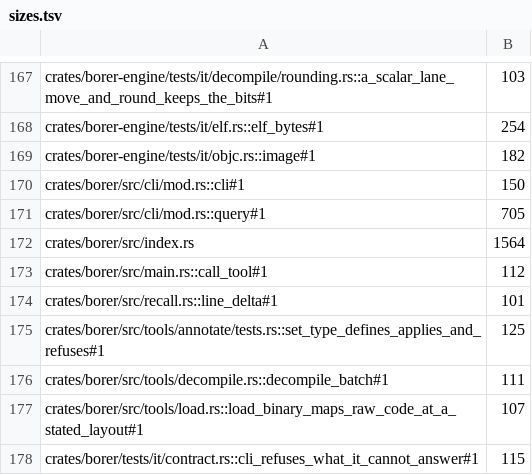
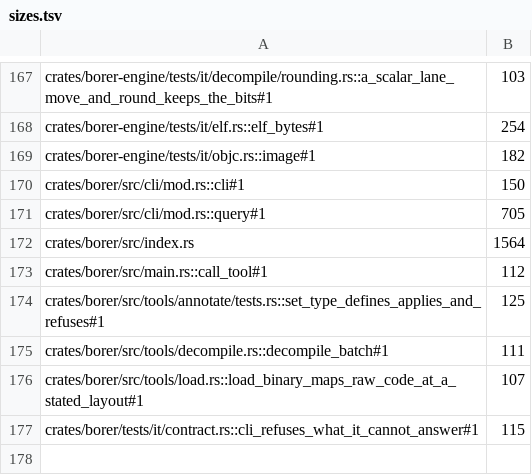
Before and after one commit to imjustprism/borer, a TSV file: scripts/check/sizes.tsv, drawn as a sheet; only a part is shown, gaps mark what is left out; the diff names each change by its address in the sheet, - before the commit and + after, or states it on an @@ line.

```diff
--- a/scripts/check/sizes.tsv
+++ b/scripts/check/sizes.tsv
-row 174: crates/borer/src/recall.rs::line_delta#1 | 101
```
Also changed, not shown: 2 other files.
